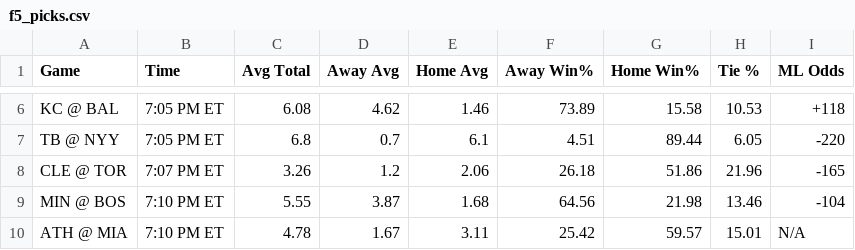
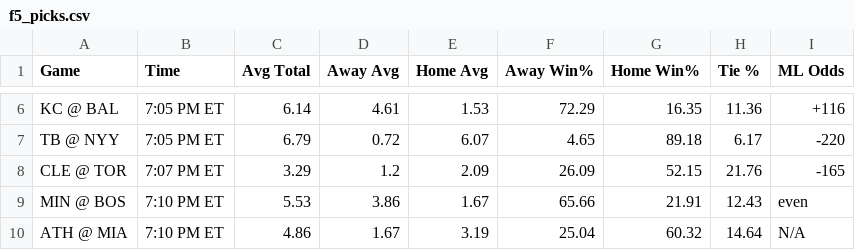
Before and after one commit to bena618/BBSFrontend, a CSV file: model_outputs/f5_picks.csv, drawn as a sheet; only a part is shown, gaps mark what is left out; the diff covers the shown part only; the diff names each change by its address in the sheet, - before the commit and + after, or states it on an @@ line.

```diff
--- a/model_outputs/f5_picks.csv
+++ b/model_outputs/f5_picks.csv
-C6 (Avg Total): 6.08
+C6 (Avg Total): 6.14
-D6 (Away Avg): 4.62
+D6 (Away Avg): 4.61
-E6 (Home Avg): 1.46
+E6 (Home Avg): 1.53
-F6 (Away Win%): 73.89
+F6 (Away Win%): 72.29
-G6 (Home Win%): 15.58
+G6 (Home Win%): 16.35
-H6 (Tie %): 10.53
+H6 (Tie %): 11.36
-I6 (ML Odds): +118
+I6 (ML Odds): +116
-C7 (Avg Total): 6.8
+C7 (Avg Total): 6.79
-D7 (Away Avg): 0.7
+D7 (Away Avg): 0.72
-E7 (Home Avg): 6.1
+E7 (Home Avg): 6.07
-F7 (Away Win%): 4.51
+F7 (Away Win%): 4.65
-G7 (Home Win%): 89.44
+G7 (Home Win%): 89.18
-H7 (Tie %): 6.05
+H7 (Tie %): 6.17
-C8 (Avg Total): 3.26
+C8 (Avg Total): 3.29
-E8 (Home Avg): 2.06
+E8 (Home Avg): 2.09
-F8 (Away Win%): 26.18
+F8 (Away Win%): 26.09
-G8 (Home Win%): 51.86
+G8 (Home Win%): 52.15
-H8 (Tie %): 21.96
+H8 (Tie %): 21.76
-C9 (Avg Total): 5.55
+C9 (Avg Total): 5.53
-D9 (Away Avg): 3.87
+D9 (Away Avg): 3.86
-E9 (Home Avg): 1.68
+E9 (Home Avg): 1.67
-F9 (Away Win%): 64.56
+F9 (Away Win%): 65.66
-G9 (Home Win%): 21.98
+G9 (Home Win%): 21.91
-H9 (Tie %): 13.46
+H9 (Tie %): 12.43
-I9 (ML Odds): -104
+I9 (ML Odds): even
-C10 (Avg Total): 4.78
+C10 (Avg Total): 4.86
-E10 (Home Avg): 3.11
+E10 (Home Avg): 3.19
-F10 (Away Win%): 25.42
+F10 (Away Win%): 25.04
-G10 (Home Win%): 59.57
+G10 (Home Win%): 60.32
-H10 (Tie %): 15.01
+H10 (Tie %): 14.64
```
Also changed, not shown: 66 edited cells elsewhere in this file, model_outputs/nrfi_yrfi_picks.csv.
